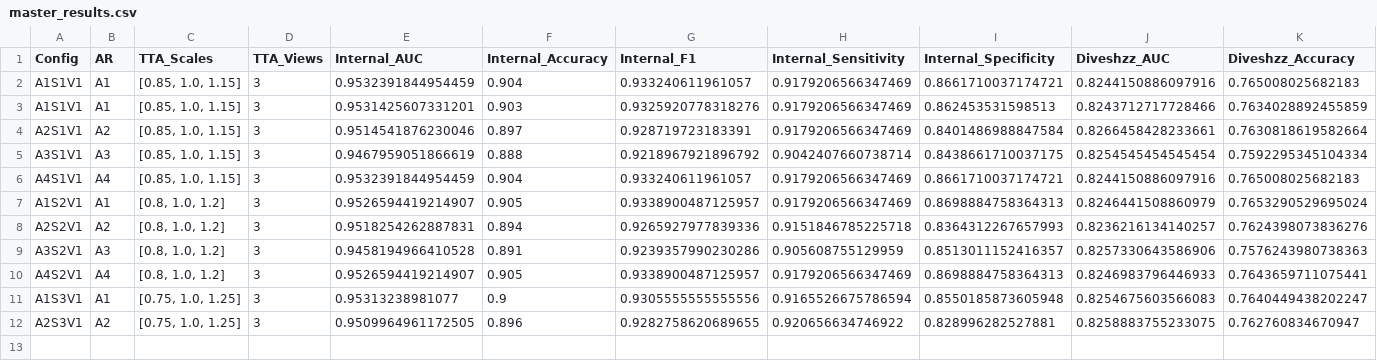
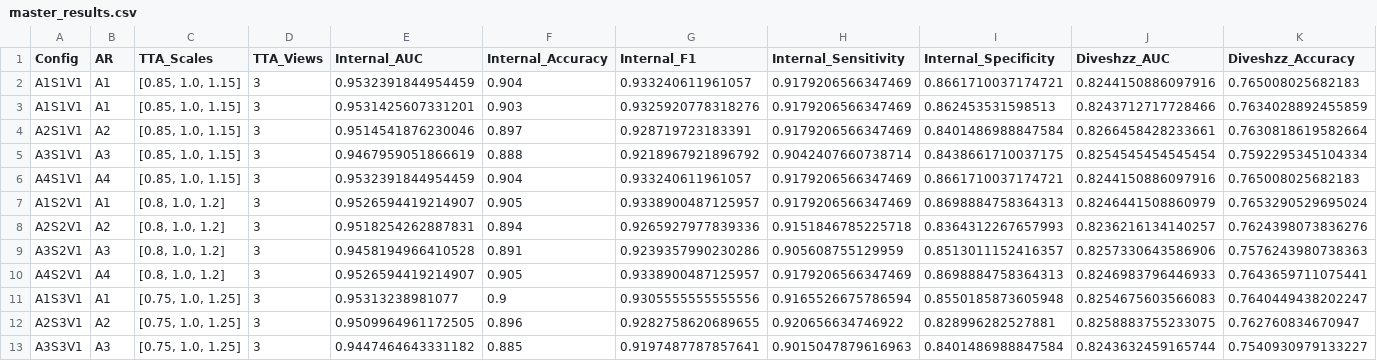
Before and after one commit to Svetlana2006/Thyroid-model, a CSV file: trials/results/master_results.csv, drawn as a sheet; only a part is shown; rows hold the shown columns only; the diff names each change by its address in the sheet, - before the commit and + after, or states it on an @@ line.

Commit message:
feat: A3S3V1

```diff
--- a/trials/results/master_results.csv
+++ b/trials/results/master_results.csv
+row 13: A3S3V1 | A3 | [0.75, 1.0, 1.25] | 3 | 0.9447464643331182 | 0.885 | 0.9197487787857641 | 0.9015047879616963 | 0.8401486988847584 | 0.8243632459165744 | 0.7540930979133227
```
